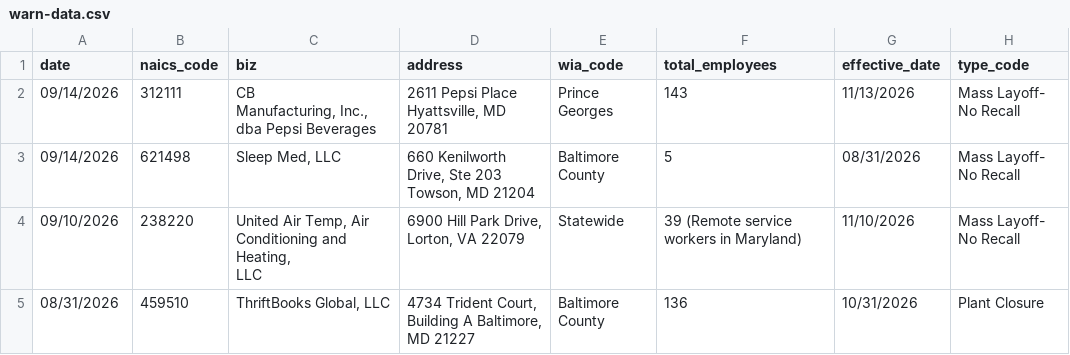
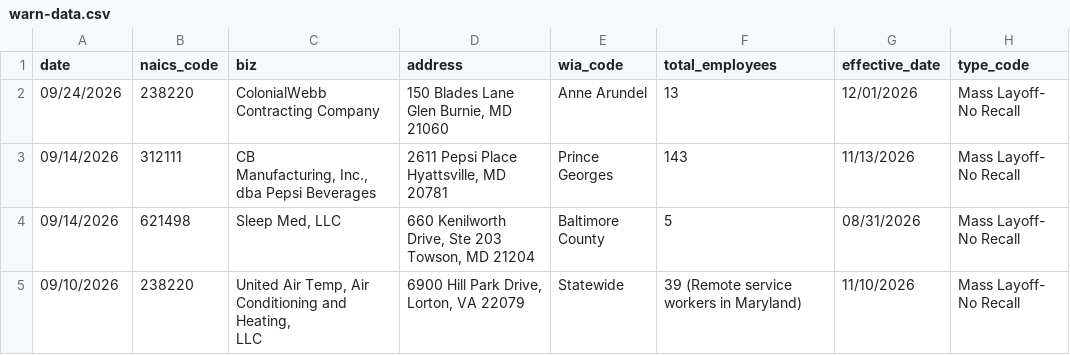
Before and after one commit to aadittambe/first-nicar-github-scraper, a CSV file: warn-data.csv, drawn as a sheet; only a part is shown; the shorter side is filled out with more unchanged rows; the diff names each change by its address in the sheet, - before the commit and + after, or states it on an @@ line.

```diff
--- a/warn-data.csv
+++ b/warn-data.csv
+row 2: 09/24/2026 | 238220 | ColonialWebb Contracting Company | 150 Blades Lane Glen Burnie, MD 21060 | Anne Arundel | 13 | 12/01/2026 | Mass Layoff- No Recall
```
